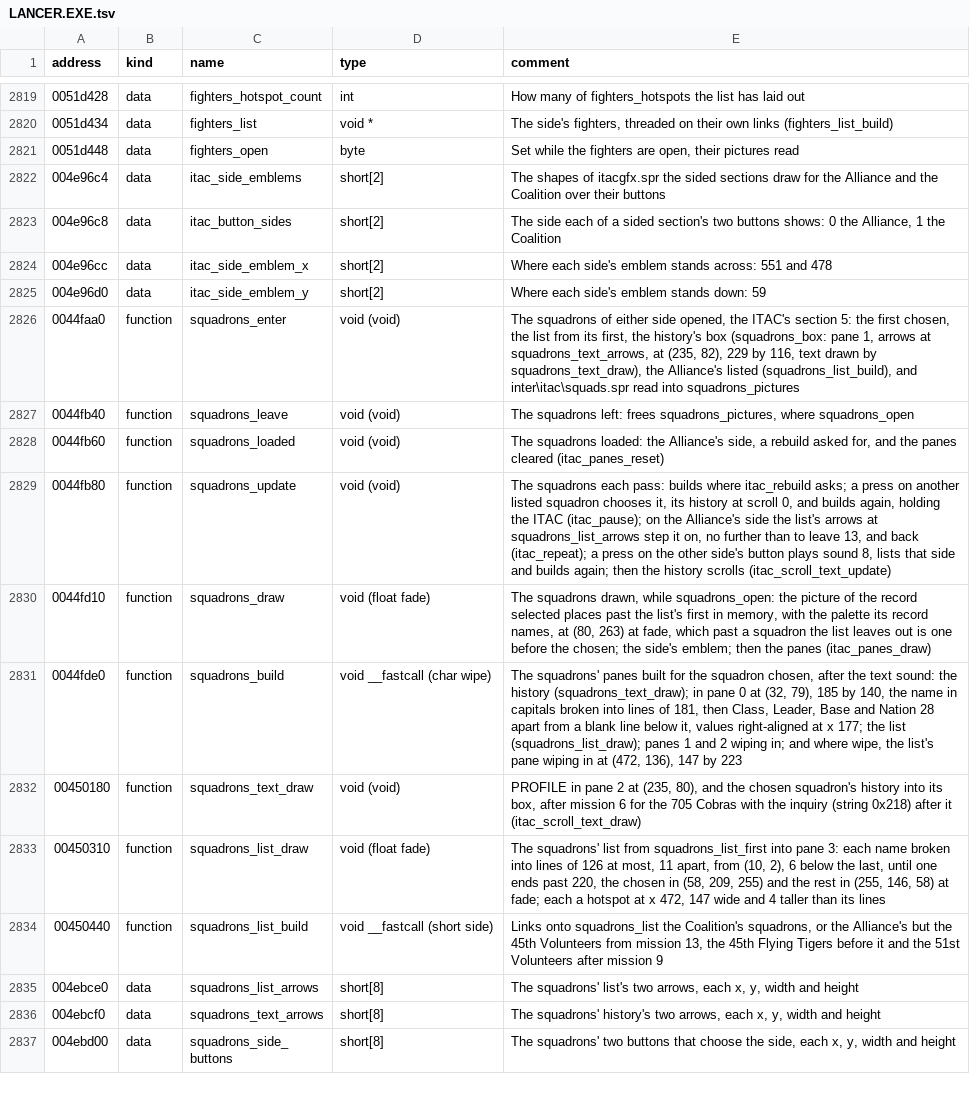
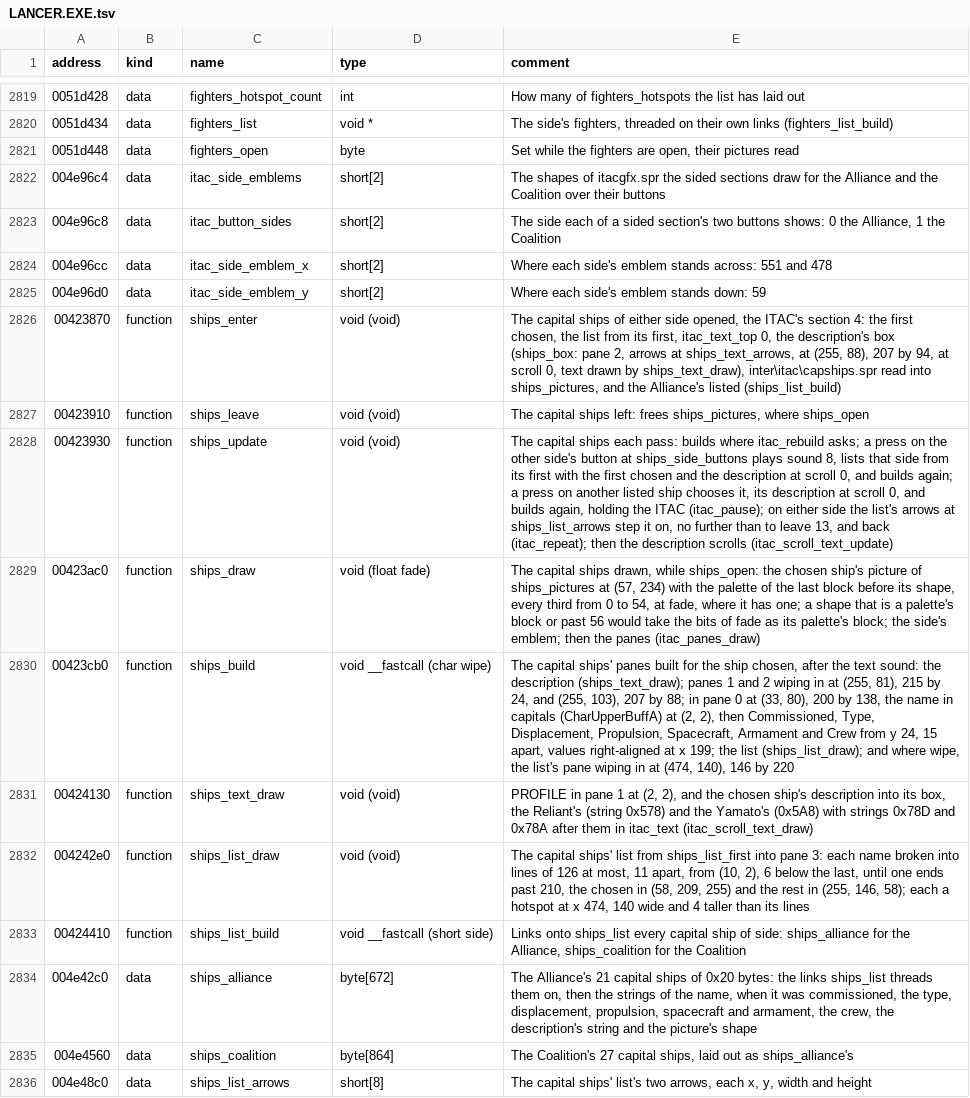
Before and after one commit to OpenReliant/openreliant, a TSV file: ghidra/names/LANCER.EXE.tsv, drawn as a sheet; only a part is shown, gaps mark what is left out; the shorter side is filled out with more unchanged rows; the diff covers the shown part only.

Commit message:
feat: the ITAC's capital ships
The last ITAC section. ALLIANCE SHIPS and COALITION SHIPS showed only
their picture; they now follow the original:

- Each ship's picture, its name, and Commissioned, Type, Displacement,
  Propulsion, Spacecraft, Armament and Crew.
- PROFILE over its description, which the arrows scroll. The Reliant's
  and the Yamato's descriptions continue in a second string, added
  straight after the first.
- The list of the side's ships, whose arrows step it on both sides.
- The emblems switch between the Alliance's 21 ships and the
  Coalition's 27.

Fix: the description's second arrow overlaps the first in the original,
so its right 10 pixels lit up without scrolling. It now stands 27 to the
right of the first, like the other sections' arrows.

The sections that step a list with arrows share one helper now, as do
the PROFILE heading and the pictures drawn with the palette of the
block before them.

The tables generator reads the ships from the executable, and the names
table has their functions and data.

Closes #464

```diff
--- a/ghidra/names/LANCER.EXE.tsv
+++ b/ghidra/names/LANCER.EXE.tsv
@@ -2825 +2825,12 @@ address	kind	name	type	comment
 004e96d0	data	itac_side_emblem_y	short[2]	Where each side's emblem stands down: 59
+00423870	function	ships_enter	void (void)	The capital ships of either side opened, the ITAC's section 4: the first chosen, the list from its first, itac_text_top 0, the description's box (ships_box: pane 2, arrows at ships_text_arrows, at (255, 88), 207 by 94, at scroll 0, text drawn by ships_text_draw), inter\itac\capships.spr read into ships_pictures, and the Alliance's listed (ships_list_build)
+00423910	function	ships_leave	void (void)	The capital ships left: frees ships_pictures, where ships_open
+00423930	function	ships_update	void (void)	The capital ships each pass: builds where itac_rebuild asks; a press on the other side's button at ships_side_buttons plays sound 8, lists that side from its first with the first chosen and the description at scroll 0, and builds again; a press on another listed ship chooses it, its description at scroll 0, and builds again, holding the ITAC (itac_pause); on either side the list's arrows at ships_list_arrows step it on, no further than to leave 13, and back (itac_repeat); then the description scrolls (itac_scroll_text_update)
+00423ac0	function	ships_draw	void (float fade)	The capital ships drawn, while ships_open: the chosen ship's picture of ships_pictures at (57, 234) with the palette of the last block before its shape, every third from 0 to 54, at fade, where it has one; a shape that is a palette's block or past 56 would take the bits of fade as its palette's block; the side's emblem; then the panes (itac_panes_draw)
+00423cb0	function	ships_build	void __fastcall (char wipe)	The capital ships' panes built for the ship chosen, after the text sound: the description (ships_text_draw); panes 1 and 2 wiping in at (255, 81), 215 by 24, and (255, 103), 207 by 88; in pane 0 at (33, 80), 200 by 138, the name in capitals (CharUpperBuffA) at (2, 2), then Commissioned, Type, Displacement, Propulsion, Spacecraft, Armament and Crew from y 24, 15 apart, values right-aligned at x 199; the list (ships_list_draw); and where wipe, the list's pane wiping in at (474, 140), 146 by 220
+00424130	function	ships_text_draw	void (void)	PROFILE in pane 1 at (2, 2), and the chosen ship's description into its box, the Reliant's (string 0x578) and the Yamato's (0x5A8) with strings 0x78D and 0x78A after them in itac_text (itac_scroll_text_draw)
+004242e0	function	ships_list_draw	void (void)	The capital ships' list from ships_list_first into pane 3: each name broken into lines of 126 at most, 11 apart, from (10, 2), 6 below the last, until one ends past 210, the chosen in (58, 209, 255) and the rest in (255, 146, 58); each a hotspot at x 474, 140 wide and 4 taller than its lines
+00424410	function	ships_list_build	void __fastcall (short side)	Links onto ships_list every capital ship of side: ships_alliance for the Alliance, ships_coalition for the Coalition
+004e42c0	data	ships_alliance	byte[672]	The Alliance's 21 capital ships of 0x20 bytes: the links ships_list threads them on, then the strings of the name, when it was commissioned, the type, displacement, propulsion, spacecraft and armament, the crew, the description's string and the picture's shape
+004e4560	data	ships_coalition	byte[864]	The Coalition's 27 capital ships, laid out as ships_alliance's
+004e48c0	data	ships_list_arrows	short[8]	The capital ships' list's two arrows, each x, y, width and height
```
Also changed, not shown: 11 added rows elsewhere in this file, 13 other files.
